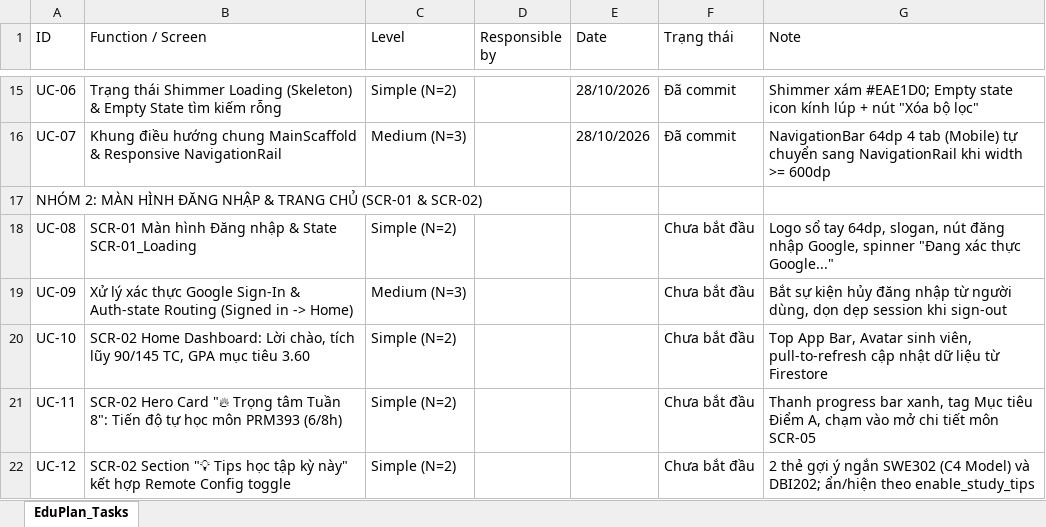
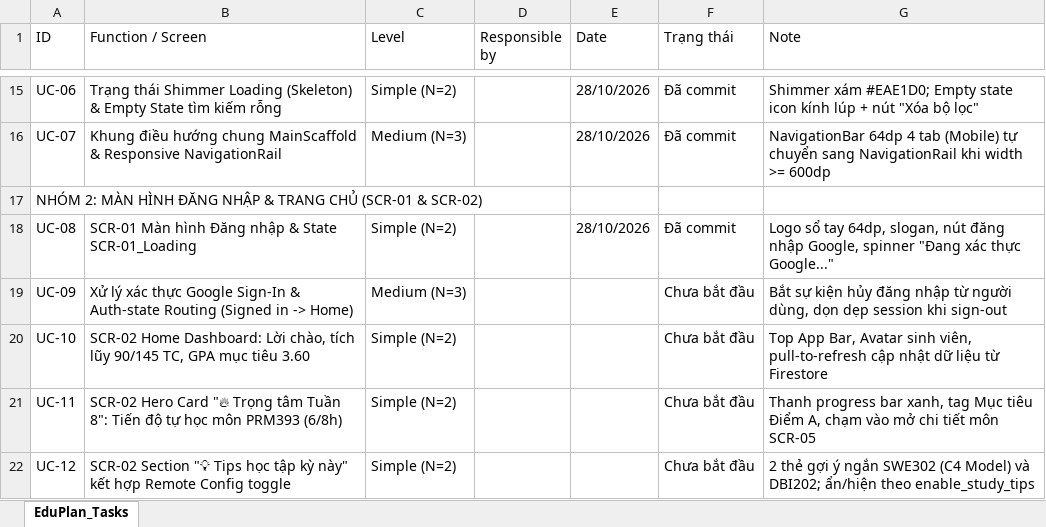
Before and after one commit to BeraT0u/PRM393-LAB3-Group4, an Excel workbook: EduPlan_Project_Tasks_UC.xlsx, sheet EduPlan_Tasks, drawn as a sheet; only a part is shown, gaps mark what is left out; values as stored, in another font and other column widths than the file's, no borders; the diff names each change by its address in the sheet, - before the commit and + after, or states it on an @@ line.

Commit message:
[28/10/2026][TrongHieu] Implement UC-08 SCR-01 Login screen and loading state

```diff
--- a/EduPlan_Project_Tasks_UC.xlsx (sheet EduPlan_Tasks)
+++ b/EduPlan_Project_Tasks_UC.xlsx (sheet EduPlan_Tasks)
-E18 (Date): (empty)
+E18 (Date): 28/10/2026
-F18 (Trạng thái): Chưa bắt đầu
+F18 (Trạng thái): Đã commit
```
Also changed, not shown: 4 other files.
